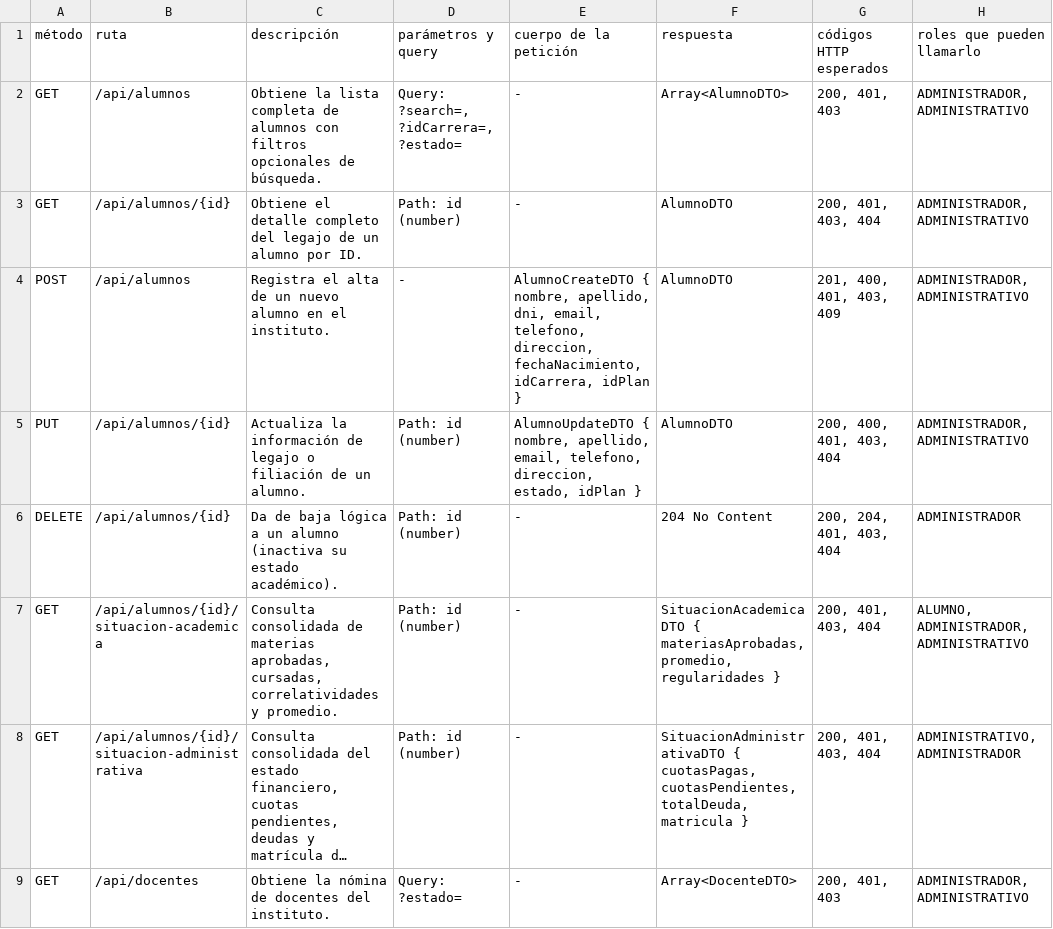
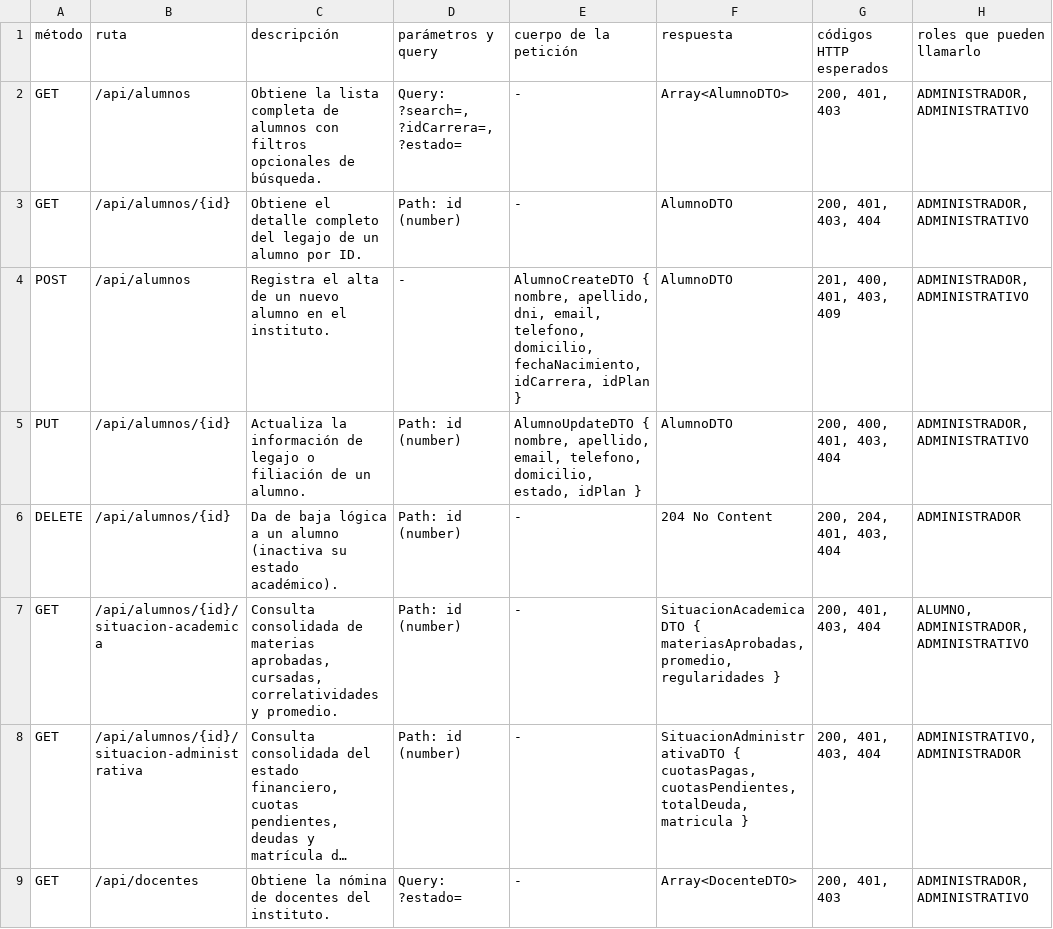
Before and after one commit to MateoRod999/Academit, a CSV file: docs/frontend/endpoints.csv, drawn as a sheet; only a part is shown; long unchanged cells end in …; the diff covers the shown part only; the diff names each change by its address in the sheet, - before the commit and + after, or states it on an @@ line.

```diff
--- a/docs/frontend/endpoints.csv
+++ b/docs/frontend/endpoints.csv
-E4 (cuerpo de la petición): …email, telefono, direccion, fechaNacimiento, idCarrera,…
+E4 (cuerpo de la petición): …email, telefono, domicilio, fechaNacimiento, idCarrera,…
-E5 (cuerpo de la petición): …email, telefono, direccion, estado, idPlan…
+E5 (cuerpo de la petición): …email, telefono, domicilio, estado, idPlan…
```
Also changed, not shown: 4 added rows, 4 removed rows and 31 edited cells elsewhere in this file, 4 other files.
